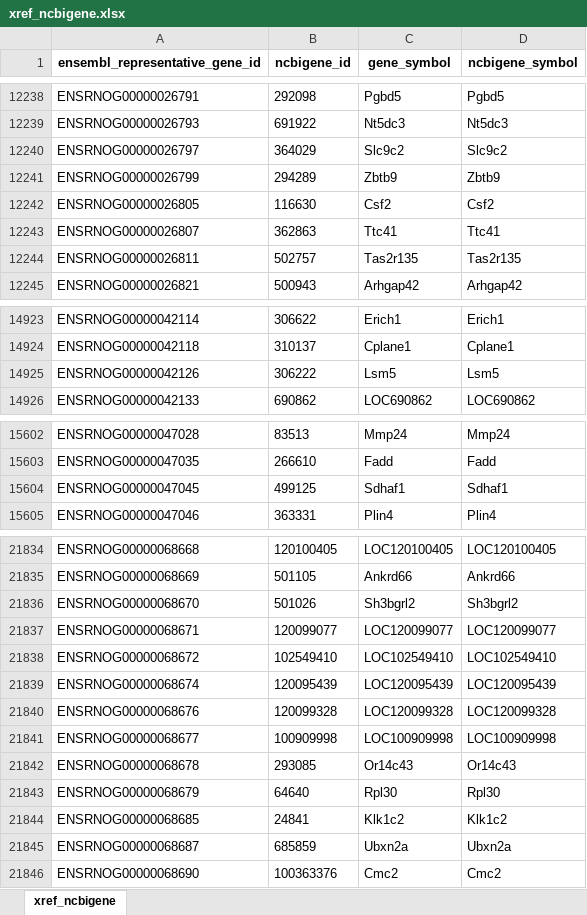
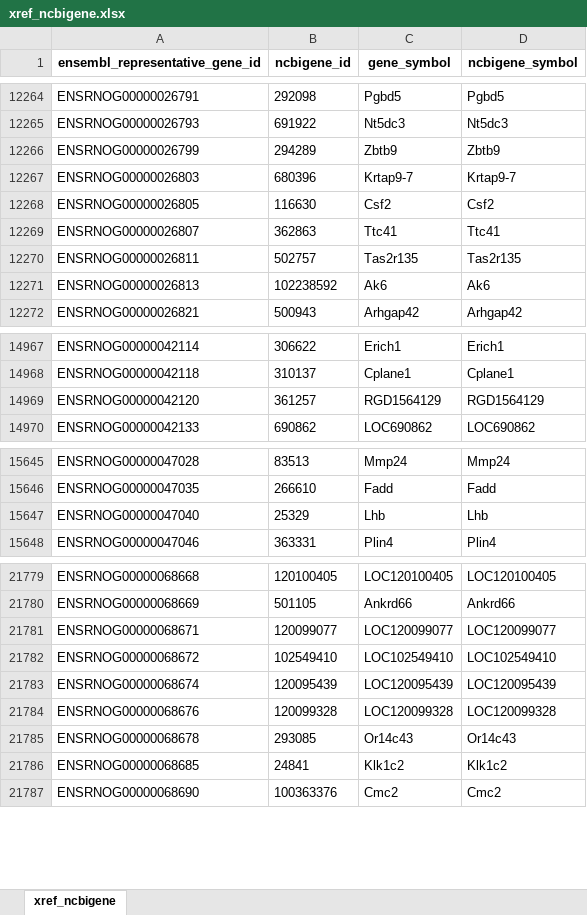
Before and after one commit to related-sciences/ensembl-genes, an Excel workbook: xref_ncbigene.xlsx, sheet xref_ncbigene, drawn as a sheet; only a part is shown, gaps mark what is left out; values as stored, in another font and other column widths than the file's, no borders; removed rows and columns are numbered as before the commit, all else as after; the diff covers the shown part only; the diff names each change by its address in the sheet, - before the commit and + after, or states it on an @@ line.

```diff
--- a/xref_ncbigene.xlsx (sheet xref_ncbigene)
+++ b/xref_ncbigene.xlsx (sheet xref_ncbigene)
-row 12240: ENSRNOG00000026797 | 364029 | Slc9c2 | Slc9c2
+row 12267: ENSRNOG00000026803 | 680396 | Krtap9-7 | Krtap9-7
+row 12271: ENSRNOG00000026813 | 102238592 | Ak6 | Ak6
-row 14925: ENSRNOG00000042126 | 306222 | Lsm5 | Lsm5
+row 14969: ENSRNOG00000042120 | 361257 | RGD1564129 | RGD1564129
-row 15604: ENSRNOG00000047045 | 499125 | Sdhaf1 | Sdhaf1
+row 15647: ENSRNOG00000047040 | 25329 | Lhb | Lhb
-row 21836: ENSRNOG00000068670 | 501026 | Sh3bgrl2 | Sh3bgrl2
-row 21841: ENSRNOG00000068677 | 100909998 | LOC100909998 | LOC100909998
-row 21843: ENSRNOG00000068679 | 64640 | Rpl30 | Rpl30
-row 21845: ENSRNOG00000068687 | 685859 | Ubxn2a | Ubxn2a
```
Also changed, not shown: 82 added rows, 184 removed rows and 136 edited cells elsewhere in this sheet, 21 other files.
